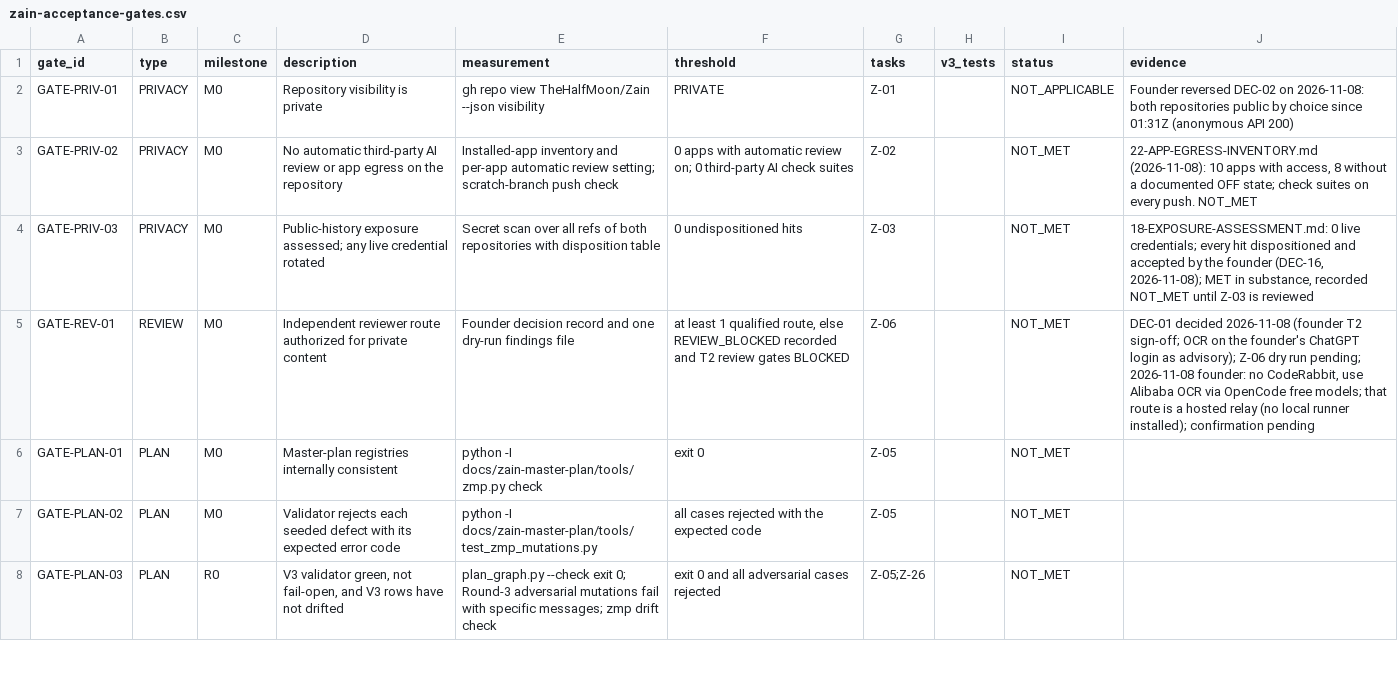
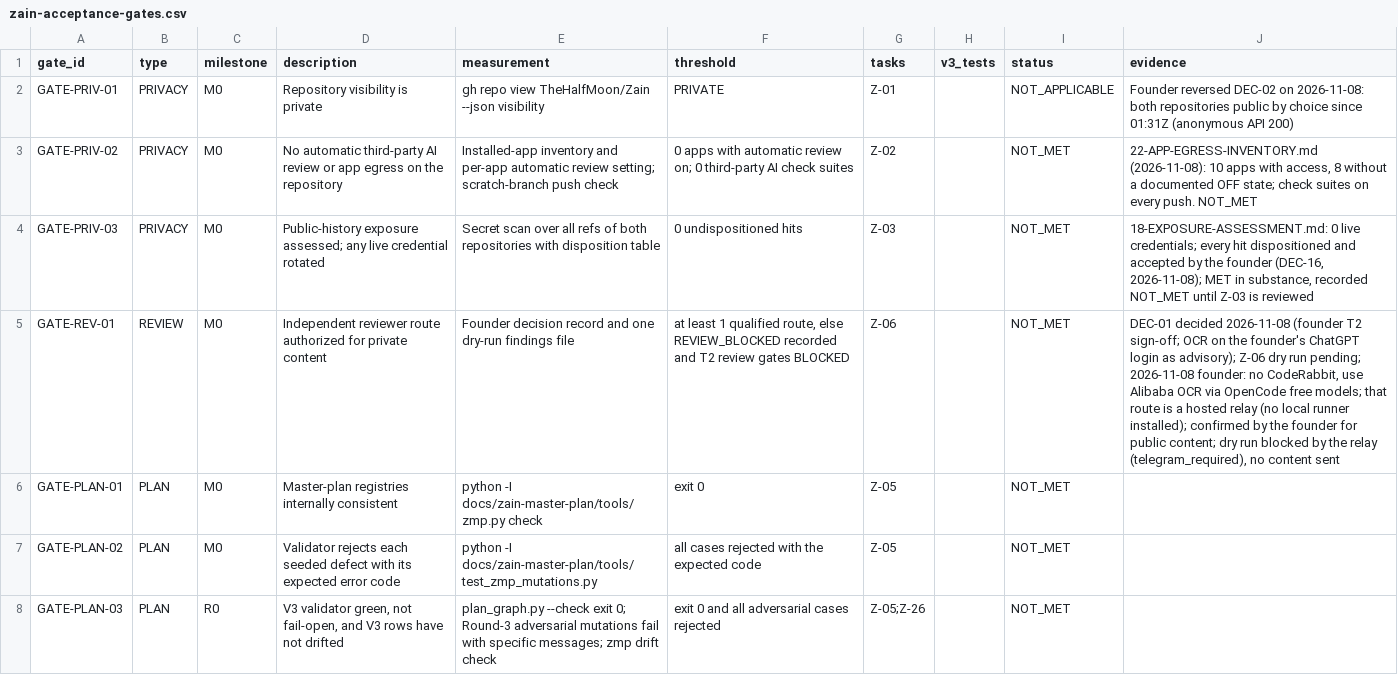
Before and after one commit to TheHalfMoon/Zain, a CSV file: docs/zain-master-plan/registry/zain-acceptance-gates.csv, drawn as a sheet; only a part is shown; the diff names each change by its address in the sheet, - before the commit and + after, or states it on an @@ line.

```diff
--- a/docs/zain-master-plan/registry/zain-acceptance-gates.csv
+++ b/docs/zain-master-plan/registry/zain-acceptance-gates.csv
-J5 (evidence): …runner installed); confirmation pending
+J5 (evidence): …runner installed); confirmed by the founder for public content; dry run blocked by the relay (telegram_required), no content sent
```
Also changed, not shown: docs/zain-master-plan/registry/zain-task-backlog.csv, 6 other files.
